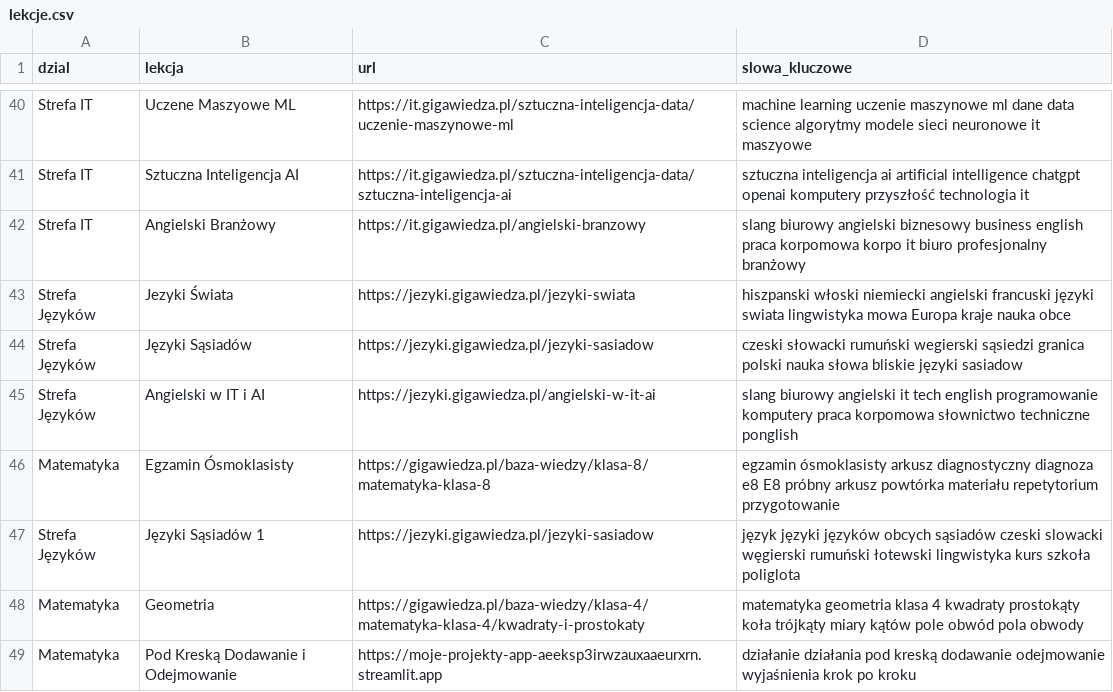
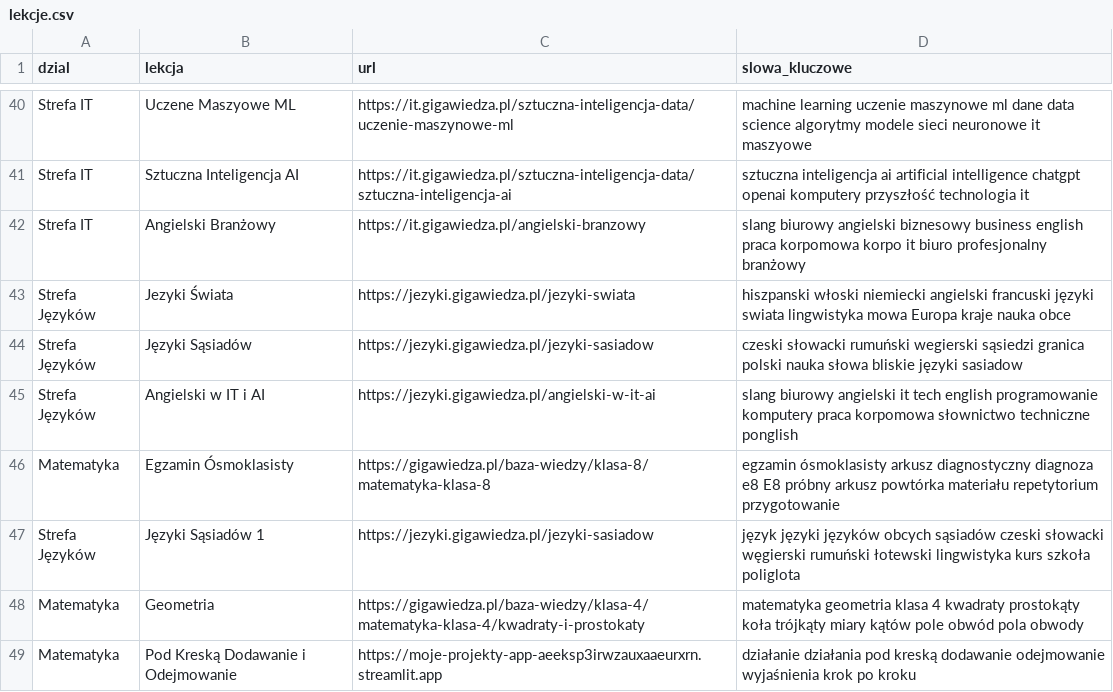
Before and after one commit to Radar1111/moje-projekty-streamlit, a CSV file: WirtualnyAsystent/lekcje.csv, drawn as a sheet; only a part is shown, gaps mark what is left out.

Commit message:
Update lekcje.csv

```diff
--- a/WirtualnyAsystent/lekcje.csv
+++ b/WirtualnyAsystent/lekcje.csv
@@ -46,3 +46,3 @@ Strefa Języków,Angielski w IT i AI,https://jezyki.gigawiedza.pl/angielski-w-it
 Matematyka,Egzamin Ósmoklasisty,https://gigawiedza.pl/baza-wiedzy/klasa-8/matematyka-klasa-8,egzamin ósmoklasisty arkusz diagnostyczny diagnoza e8 E8 próbny arkusz powtórka materiału repetytorium przygotowanie
-Strefa Języków,Języki Sąsiadów 1,https://jezyki.gigawiedza.pl/jezyki-sasiadow,język języki języków obcych sąsiadów czeski slowacki węgierski rumuński łotewski lingwistyka kurs szkoła poliglota
+Strefa Języków,Języki Sąsiadów 1,https://jezyki.gigawiedza.pl/jezyki-sasiadow,język języki języków obcych sąsiadów czeski słowacki węgierski rumuński łotewski lingwistyka kurs szkoła poliglota
 Matematyka,Geometria,https://gigawiedza.pl/baza-wiedzy/klasa-4/matematyka-klasa-4/kwadraty-i-prostokaty,matematyka geometria klasa 4 kwadraty prostokąty koła trójkąty miary kątów pole obwód pola obwody
```
